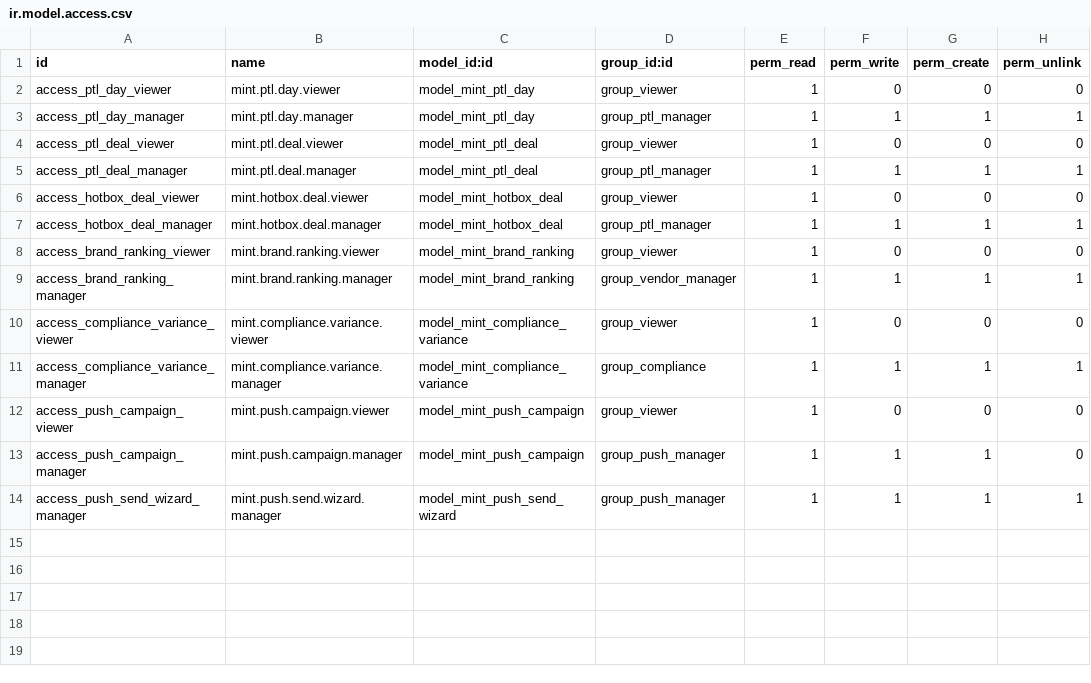
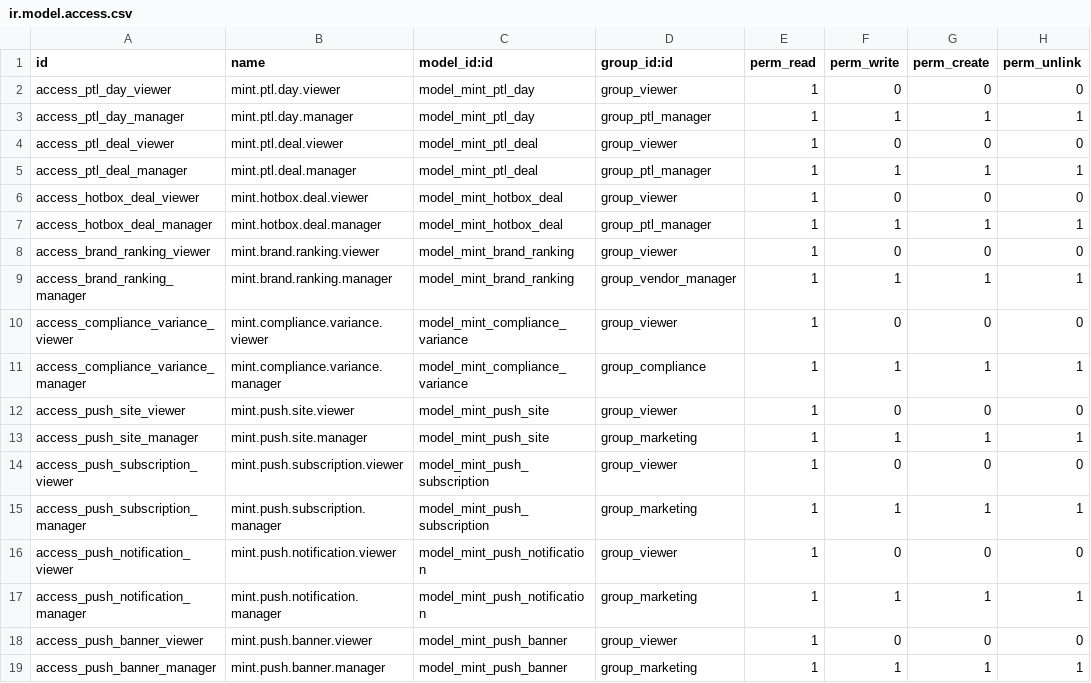
Before and after one commit to J-Palomino/odoo-custom-modules, a CSV file: mint_command_center/security/ir.model.access.csv, drawn as a sheet.

```diff
--- a/mint_command_center/security/ir.model.access.csv
+++ b/mint_command_center/security/ir.model.access.csv
@@ -11,4 +11,9 @@ access_compliance_variance_viewer,mint.compliance.variance.viewer,model_mint_com
 access_compliance_variance_manager,mint.compliance.variance.manager,model_mint_compliance_variance,group_compliance,1,1,1,1
-access_push_campaign_viewer,mint.push.campaign.viewer,model_mint_push_campaign,group_viewer,1,0,0,0
-access_push_campaign_manager,mint.push.campaign.manager,model_mint_push_campaign,group_push_manager,1,1,1,0
-access_push_send_wizard_manager,mint.push.send.wizard.manager,model_mint_push_send_wizard,group_push_manager,1,1,1,1
+access_push_site_viewer,mint.push.site.viewer,model_mint_push_site,group_viewer,1,0,0,0
+access_push_site_manager,mint.push.site.manager,model_mint_push_site,group_marketing,1,1,1,1
+access_push_subscription_viewer,mint.push.subscription.viewer,model_mint_push_subscription,group_viewer,1,0,0,0
+access_push_subscription_manager,mint.push.subscription.manager,model_mint_push_subscription,group_marketing,1,1,1,1
+access_push_notification_viewer,mint.push.notification.viewer,model_mint_push_notification,group_viewer,1,0,0,0
+access_push_notification_manager,mint.push.notification.manager,model_mint_push_notification,group_marketing,1,1,1,1
+access_push_banner_viewer,mint.push.banner.viewer,model_mint_push_banner,group_viewer,1,0,0,0
+access_push_banner_manager,mint.push.banner.manager,model_mint_push_banner,group_marketing,1,1,1,1
```
Also changed, not shown: 21 other files.
